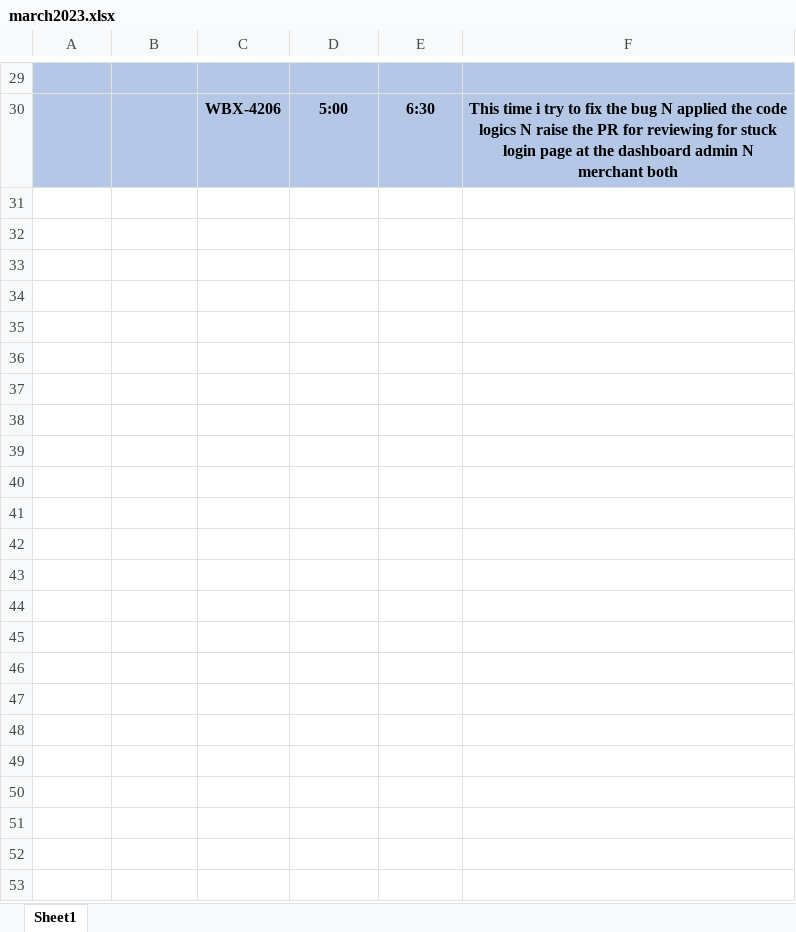
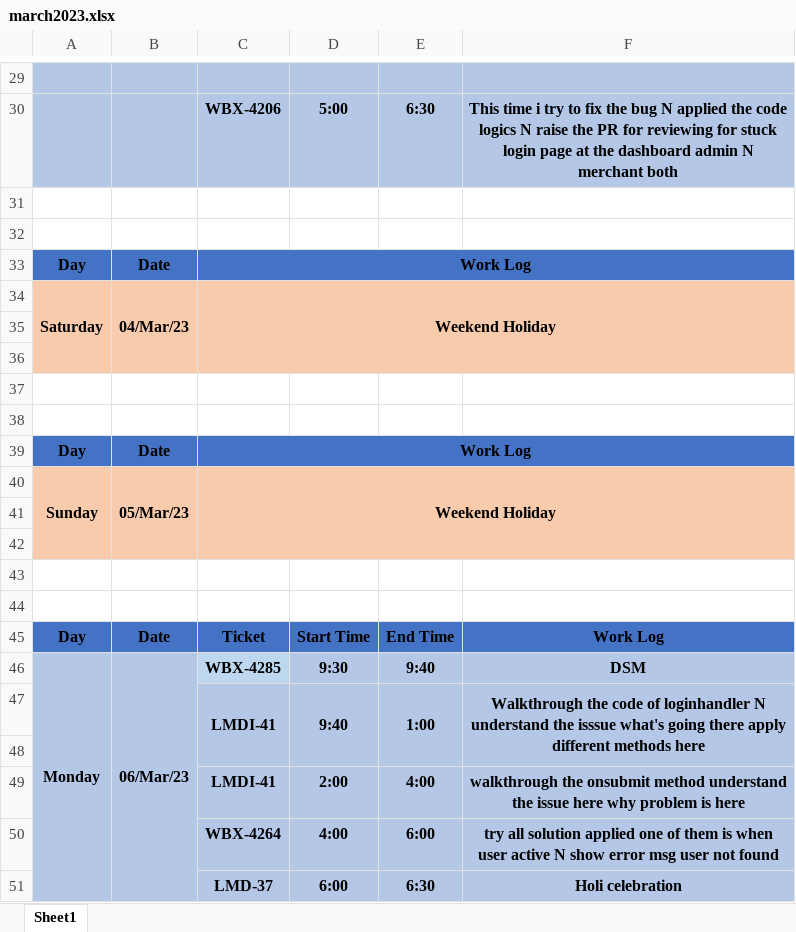
Before and after one commit to ankitkumargits/lmd2023dsr, an Excel workbook: 03_march/march2023.xlsx, sheet Sheet1, drawn as a sheet; only a part is shown, gaps mark what is left out; values as stored, in another font and other column widths than the file's, no borders; the diff names each change by its address in the sheet, - before the commit and + after, or states it on an @@ line.

Commit message:
06 march 2023 dsr
06 march 2023 dsr

```diff
--- a/03_march/march2023.xlsx (sheet Sheet1)
+++ b/03_march/march2023.xlsx (sheet Sheet1)
+row 31: (empty)
+row 32: (empty)
+row 33: Day | Date | Work Log
+row 34: Saturday | 04/Mar/23 | Weekend Holiday
+row 35: (empty)
+row 36: (empty)
+row 37: (empty)
+row 38: (empty)
+row 39: Day | Date | Work Log
+row 40: Sunday | 05/Mar/23 | Weekend Holiday
+row 41: (empty)
+row 42: (empty)
+row 43: (empty)
+row 44: (empty)
+row 45: Day | Date | Ticket | Start Time | End Time | Work Log
+row 46: Monday | 06/Mar/23 | WBX-4285 | 9:30 | 9:40 | DSM
+row 47:  |  | LMDI-41 | 9:40 | 1:00 | Walkthrough the code of loginhandler N understand the isssue what's going there apply different methods here
+row 48: (empty)
+row 49:  |  | LMDI-41 | 2:00 | 4:00 | walkthrough the onsubmit method understand the issue here why problem is here
+row 50:  |  | WBX-4264 | 4:00 | 6:00 | try all solution applied one of them is when user active N show error msg user not found
+row 51:  |  | LMD-37 | 6:00 | 6:30 | Holi celebration
```
